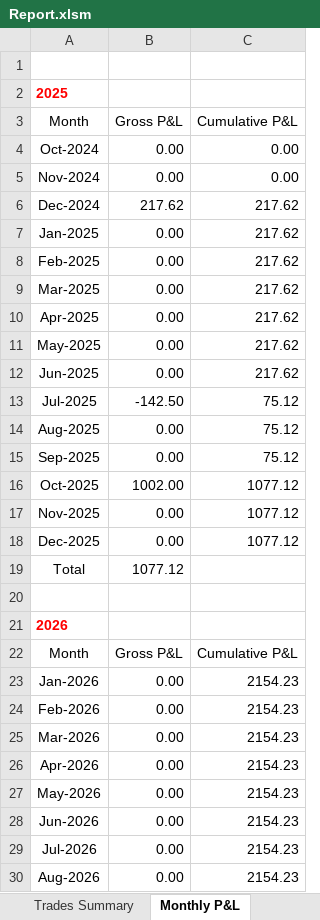
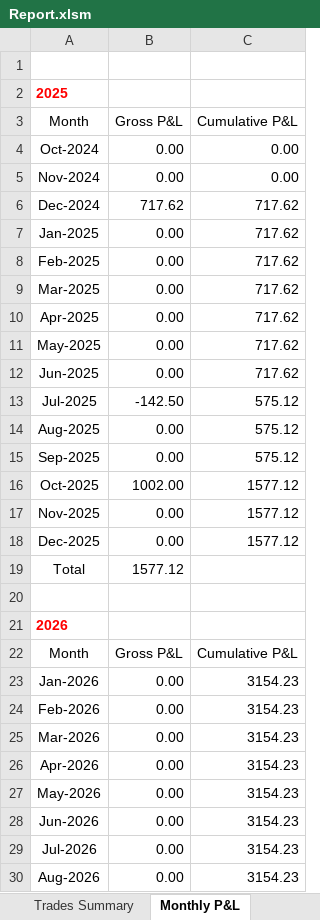
Before and after one commit to nvu01/Undervalued-Stock-Trade-Tracking, an Excel workbook: Report.xlsm, sheet Monthly P&L, drawn as a sheet; only a part is shown; values as stored, in another font and other column widths than the file's, no borders; charts and pictures and table styles not drawn; the diff covers the shown part only; the diff names each change by its address in the sheet, - before the commit and + after, or states it on an @@ line.

```diff
--- a/Report.xlsm (sheet Monthly P&L)
+++ b/Report.xlsm (sheet Monthly P&L)
-B6 (Gross P&L): 217.62
+B6 (Gross P&L): 717.62
-C6:C12 (Cumulative P&L): 217.62
+C6:C12 (Cumulative P&L): 717.62
-C13:C15 (Cumulative P&L): 75.12
+C13:C15 (Cumulative P&L): 575.12
-C16:C18 (Cumulative P&L): 1077.12
+C16:C18 (Cumulative P&L): 1577.12
-B19 (Gross P&L): 1077.12
+B19 (Gross P&L): 1577.12
-C23:C30 (Cumulative P&L): 2154.23
+C23:C30 (Cumulative P&L): 3154.23
```
Also changed, not shown: 4 edited cells elsewhere in this sheet, sheet Portfolio Summary, sheet Trades Summary, formulas that keep their value, charts or pictures.
